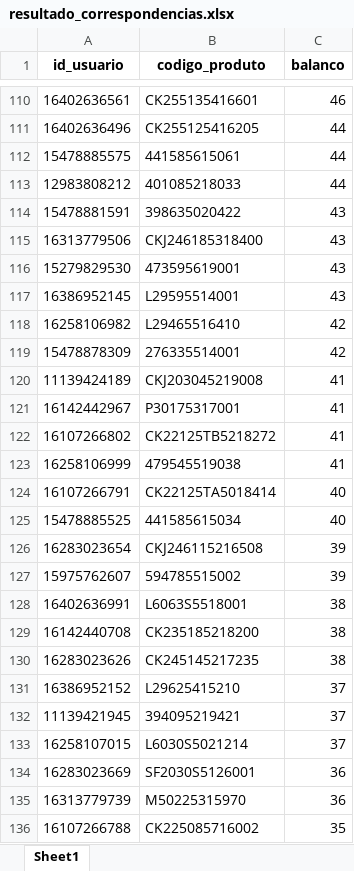
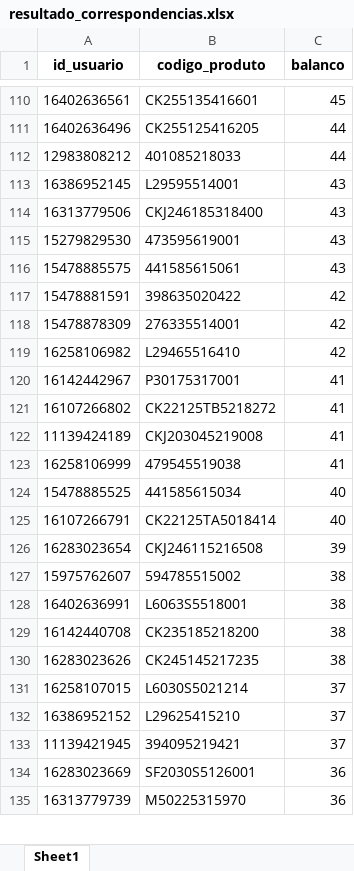
Before and after one commit to V1ctzzzC/marchon, an Excel workbook: resultado_correspondencias.xlsx, sheet Sheet1, drawn as a sheet; only a part is shown, gaps mark what is left out; values as stored, in another font and other column widths than the file's, no borders; removed rows and columns are numbered as before the commit, all else as after; the diff covers the shown part only; the diff names each change by its address in the sheet, - before the commit and + after, or states it on an @@ line.

```diff
--- a/resultado_correspondencias.xlsx (sheet Sheet1)
+++ b/resultado_correspondencias.xlsx (sheet Sheet1)
-C110 (balanco): 46
+C110 (balanco): 45
-row 112: 15478885575 | 441585615061 | 44
-row 114: 15478881591 | 398635020422 | 43
@@ row 117 moved to row 113: 16386952145 @@
+row 116: 15478885575 | 441585615061 | 43
+row 117: 15478881591 | 398635020422 | 42
@@ row 118 moved to row 119: 16258106982 @@
@@ row 120 moved to row 122: 11139424189 @@
@@ row 124 moved to row 125: 16107266791 @@
-C127 (balanco): 39
+C127 (balanco): 38
@@ row 133 moved to row 131: 16258107015 @@
-row 136: 16107266788 | CK225085716002 | 35
```
Also changed, not shown: 106 added rows, 90 removed rows, 1092 moved rows and 15 edited cells elsewhere in this sheet.
